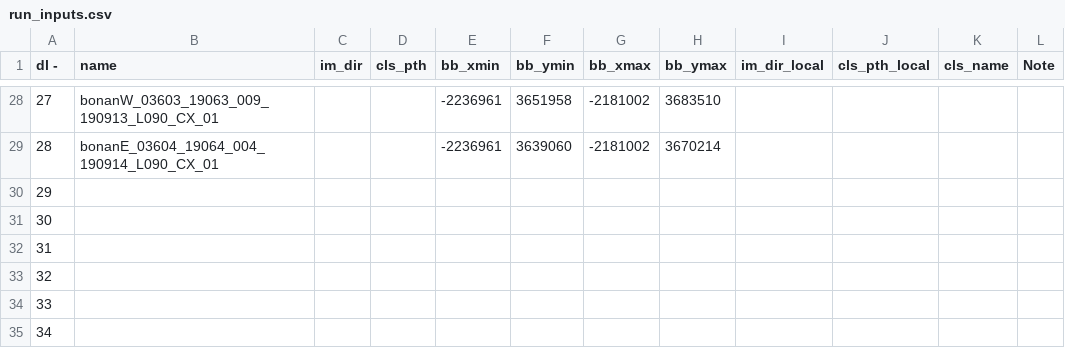
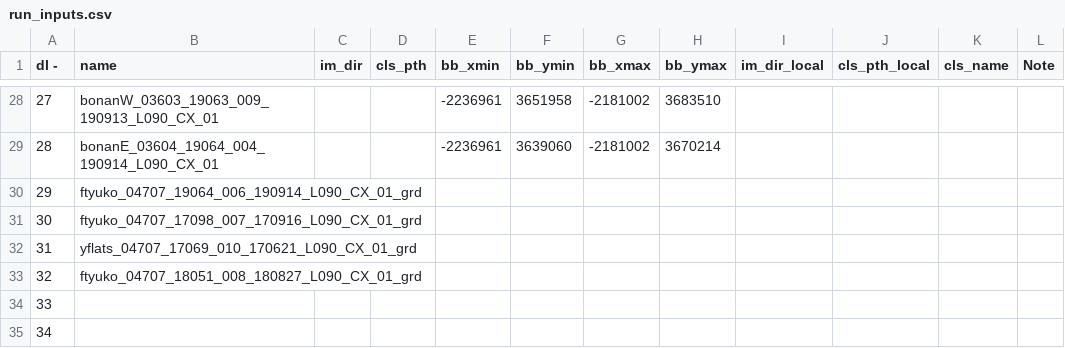
Before and after one commit to ekcomputer/random-wetlands, a CSV file: run_inputs/run_inputs.csv, drawn as a sheet; only a part is shown, gaps mark what is left out.

```diff
--- a/run_inputs/run_inputs.csv
+++ b/run_inputs/run_inputs.csv
@@ -29,6 +29,6 @@ dl -,name,im_dir,cls_pth,bb_xmin,bb_ymin,bb_xmax,bb_ymax,im_dir_local,cls_pth_lo
 28,bonanE_03604_19064_004_190914_L090_CX_01,,,-2236961,3639060,-2181002,3670214,,,,
-29,,,,,,,,,,,
-30,,,,,,,,,,,
-31,,,,,,,,,,,
-32,,,,,,,,,,,
+29,ftyuko_04707_19064_006_190914_L090_CX_01_grd,,,,,,,,,,
+30,ftyuko_04707_17098_007_170916_L090_CX_01_grd,,,,,,,,,,
+31,yflats_04707_17069_010_170621_L090_CX_01_grd,,,,,,,,,,
+32,ftyuko_04707_18051_008_180827_L090_CX_01_grd,,,,,,,,,,
 33,,,,,,,,,,,
```
Also changed, not shown: run_inputs/RunLog.csv, 2 other files.
